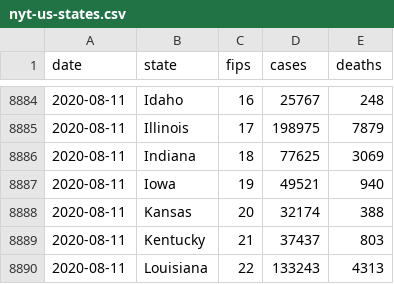
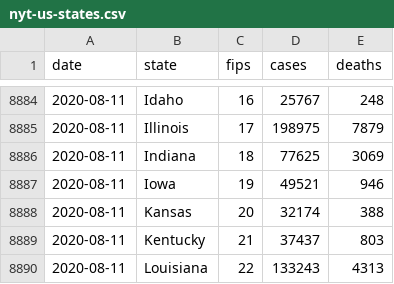
Before and after one commit to artcompiler/coronaviris, a CSV file: data/nyt-us-states.csv, drawn as a sheet; only a part is shown, gaps mark what is left out.

```diff
--- a/data/nyt-us-states.csv
+++ b/data/nyt-us-states.csv
@@ -8886,3 +8886,3 @@ date,state,fips,cases,deaths
 2020-08-11,Indiana,18,77625,3069
-2020-08-11,Iowa,19,49521,940
+2020-08-11,Iowa,19,49521,946
 2020-08-11,Kansas,20,32174,388
```
Also changed, not shown: data/nyt-us.csv, 3 other files.
